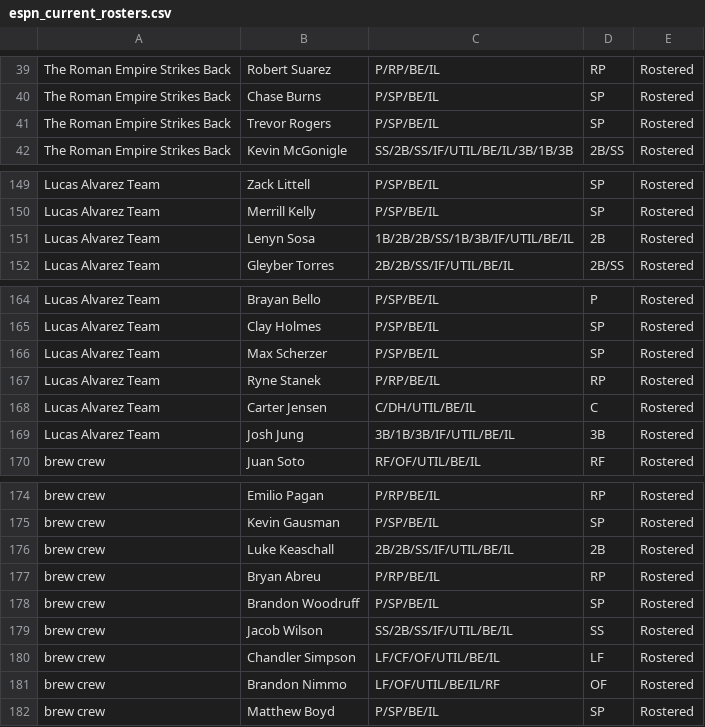
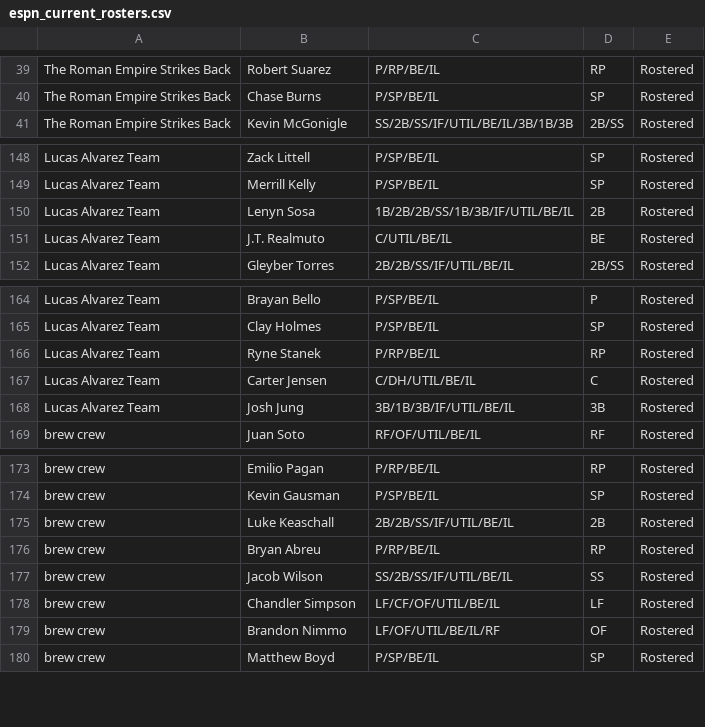
Before and after one commit to Arias29/fantasy-baseball-command-center, a CSV file: espn_current_rosters.csv, drawn as a sheet; only a part is shown, gaps mark what is left out; removed rows and columns are numbered as before the commit, all else as after; the diff names each change by its address in the sheet, - before the commit and + after, or states it on an @@ line.

```diff
--- a/espn_current_rosters.csv
+++ b/espn_current_rosters.csv
-row 41: The Roman Empire Strikes Back | Trevor Rogers | P/SP/BE/IL | SP | Rostered
+row 151: Lucas Alvarez Team | J.T. Realmuto | C/UTIL/BE/IL | BE | Rostered
-row 166: Lucas Alvarez Team | Max Scherzer | P/SP/BE/IL | SP | Rostered
-row 178: brew crew | Brandon Woodruff | P/SP/BE/IL | SP | Rostered
```
Also changed, not shown: Fangraphs_Hitter_depth_charts_ros.csv, Fangraphs_Hitter_zips_ros.csv, 11 other files.
